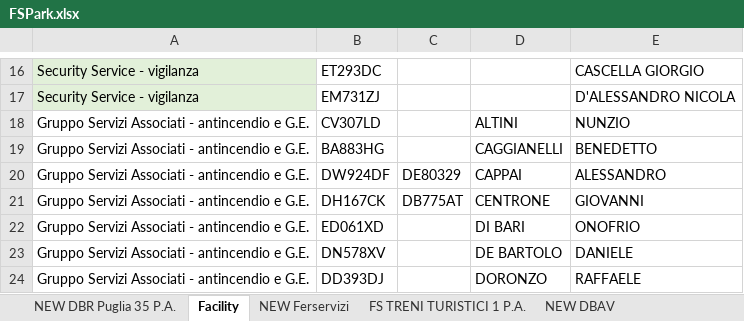
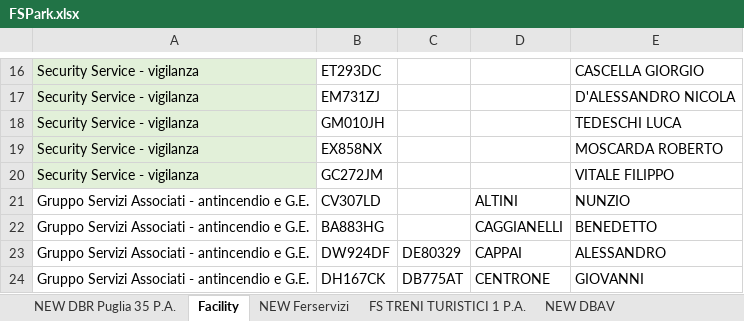
Before and after one commit to alexdavy75/targhe, an Excel workbook: FSPark.xlsx, sheet Facility, drawn as a sheet; only a part is shown, gaps mark what is left out; the shorter side is filled out with more unchanged rows; values as stored, in another font and other column widths than the file's, no borders; the diff names each change by its address in the sheet, - before the commit and + after, or states it on an @@ line.

Commit message:
Add files via upload

```diff
--- a/FSPark.xlsx (sheet Facility)
+++ b/FSPark.xlsx (sheet Facility)
+row 18: Security Service - vigilanza | GM010JH |  |  | TEDESCHI LUCA
+row 19: Security Service - vigilanza | EX858NX |  |  | MOSCARDA ROBERTO
+row 20: Security Service - vigilanza | GC272JM |  |  | VITALE FILIPPO
```
